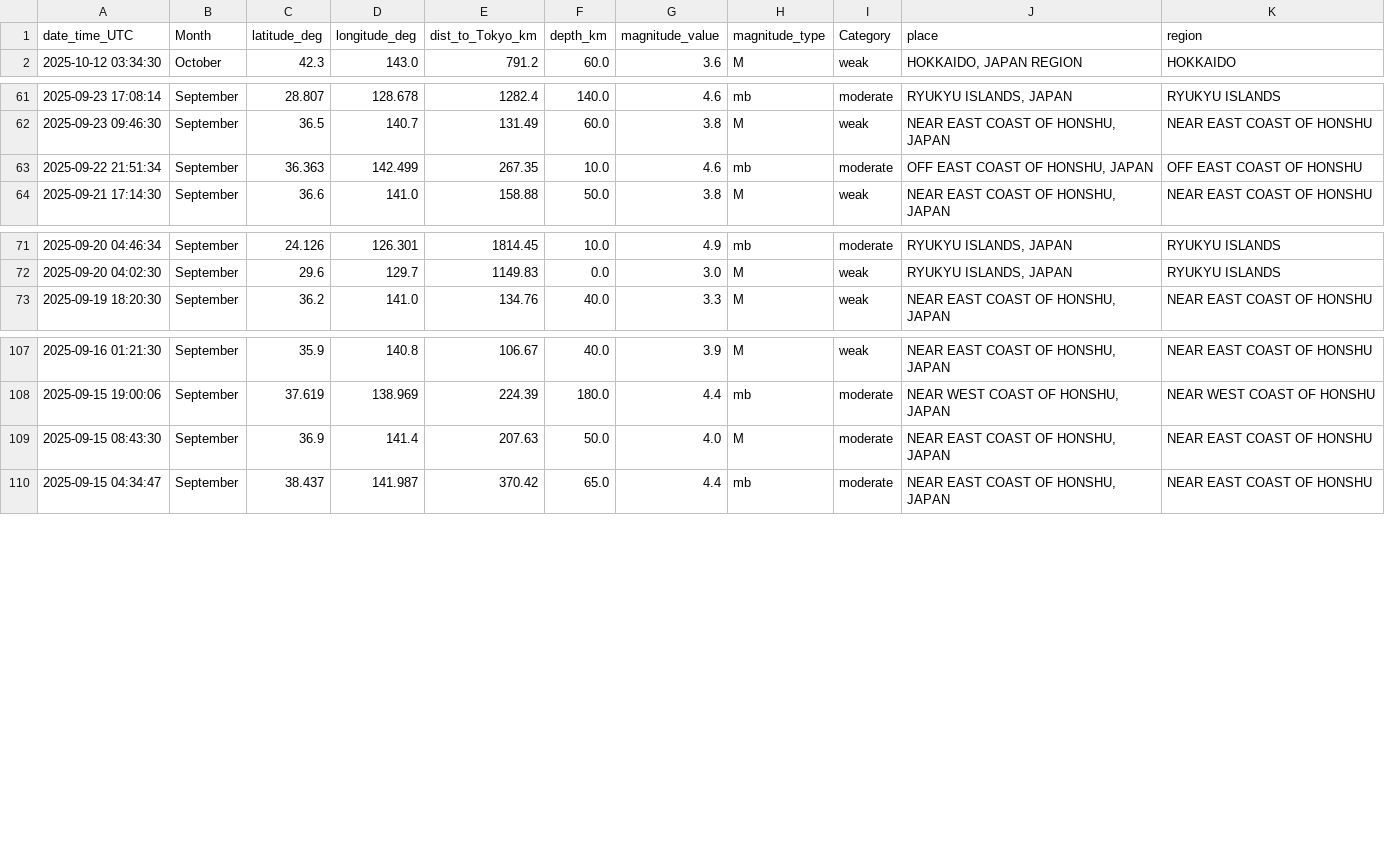
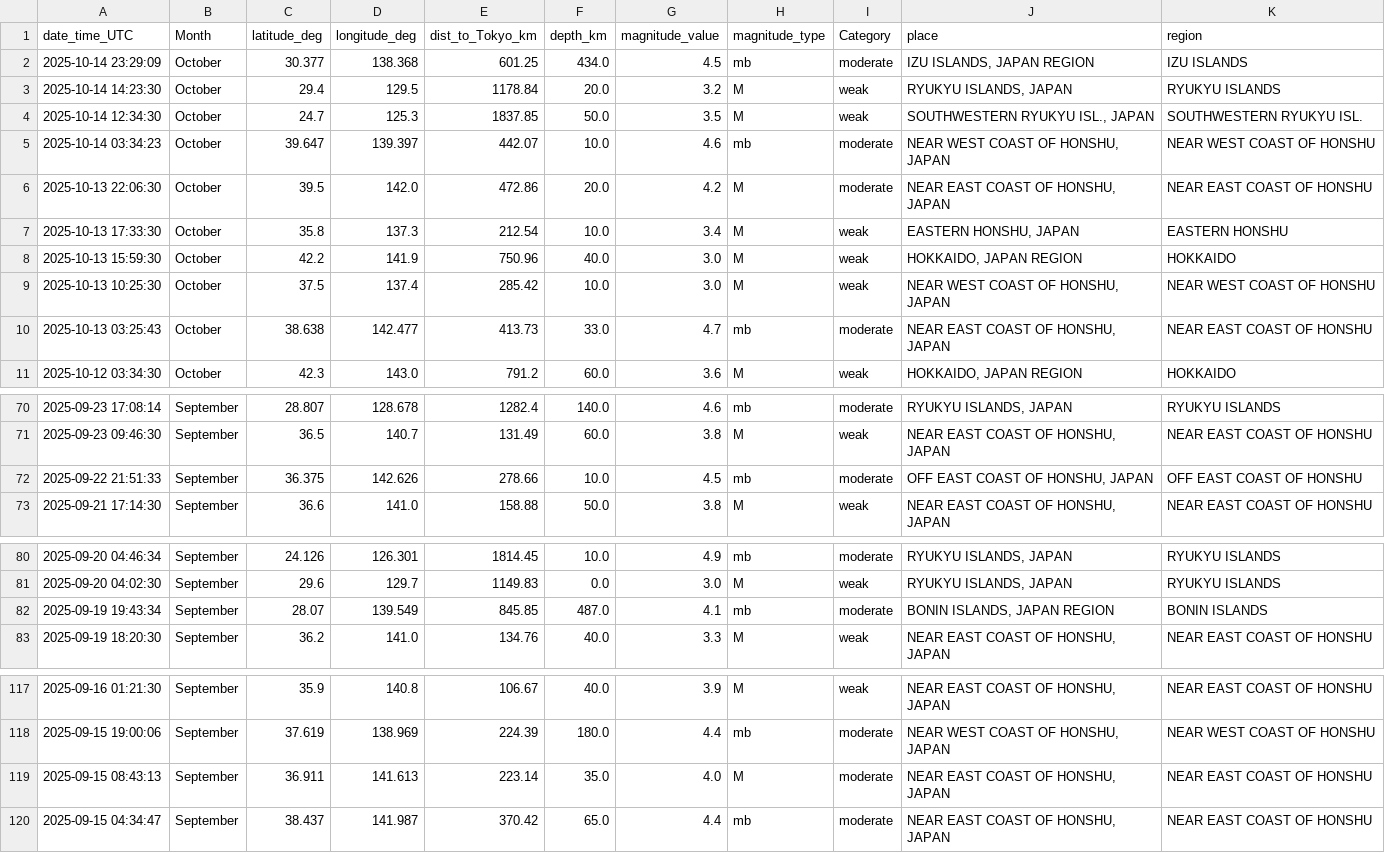
Before and after one commit to rezp8/earthquakeDataAnalysis, a CSV file: JAPAN_EMSC_cleaned.csv, drawn as a sheet; only a part is shown, gaps mark what is left out.

```diff
--- a/JAPAN_EMSC_cleaned.csv
+++ b/JAPAN_EMSC_cleaned.csv
@@ -1,2 +1,11 @@
 date_time_UTC,Month,latitude_deg,longitude_deg,dist_to_Tokyo_km,depth_km,magnitude_value,magnitude_type,Category,place,region
+2025-10-14 23:29:09,October,30.377,138.368,601.25,434.0,4.5,mb,moderate,"IZU ISLANDS, JAPAN REGION",IZU ISLANDS
+2025-10-14 14:23:30,October,29.4,129.5,1178.84,20.0,3.2,M,weak,"RYUKYU ISLANDS, JAPAN",RYUKYU ISLANDS
+2025-10-14 12:34:30,October,24.7,125.3,1837.85,50.0,3.5,M,weak,"SOUTHWESTERN RYUKYU ISL., JAPAN",SOUTHWESTERN RYUKYU ISL.
+2025-10-14 03:34:23,October,39.647,139.397,442.07,10.0,4.6,mb,moderate,"NEAR WEST COAST OF HONSHU, JAPAN",NEAR WEST COAST OF HONSHU
+2025-10-13 22:06:30,October,39.5,142.0,472.86,20.0,4.2,M,moderate,"NEAR EAST COAST OF HONSHU, JAPAN",NEAR EAST COAST OF HONSHU
+2025-10-13 17:33:30,October,35.8,137.3,212.54,10.0,3.4,M,weak,"EASTERN HONSHU, JAPAN",EASTERN HONSHU
+2025-10-13 15:59:30,October,42.2,141.9,750.96,40.0,3.0,M,weak,"HOKKAIDO, JAPAN REGION",HOKKAIDO
+2025-10-13 10:25:30,October,37.5,137.4,285.42,10.0,3.0,M,weak,"NEAR WEST COAST OF HONSHU, JAPAN",NEAR WEST COAST OF HONSHU
+2025-10-13 03:25:43,October,38.638,142.477,413.73,33.0,4.7,mb,moderate,"NEAR EAST COAST OF HONSHU, JAPAN",NEAR EAST COAST OF HONSHU
 2025-10-12 03:34:30,October,42.3,143.0,791.2,60.0,3.6,M,weak,"HOKKAIDO, JAPAN REGION",HOKKAIDO
@@ -62,3 +71,3 @@
 2025-09-23 09:46:30,September,36.5,140.7,131.49,60.0,3.8,M,weak,"NEAR EAST COAST OF HONSHU, JAPAN",NEAR EAST COAST OF HONSHU
-2025-09-22 21:51:34,September,36.363,142.499,267.35,10.0,4.6,mb,moderate,"OFF EAST COAST OF HONSHU, JAPAN",OFF EAST COAST OF HONSHU
+2025-09-22 21:51:33,September,36.375,142.626,278.66,10.0,4.5,mb,moderate,"OFF EAST COAST OF HONSHU, JAPAN",OFF EAST COAST OF HONSHU
 2025-09-21 17:14:30,September,36.6,141.0,158.88,50.0,3.8,M,weak,"NEAR EAST COAST OF HONSHU, JAPAN",NEAR EAST COAST OF HONSHU
@@ -72,2 +81,3 @@
 2025-09-20 04:02:30,September,29.6,129.7,1149.83,0.0,3.0,M,weak,"RYUKYU ISLANDS, JAPAN",RYUKYU ISLANDS
+2025-09-19 19:43:34,September,28.07,139.549,845.85,487.0,4.1,mb,moderate,"BONIN ISLANDS, JAPAN REGION",BONIN ISLANDS
 2025-09-19 18:20:30,September,36.2,141.0,134.76,40.0,3.3,M,weak,"NEAR EAST COAST OF HONSHU, JAPAN",NEAR EAST COAST OF HONSHU
@@ -108,3 +118,3 @@
 2025-09-15 19:00:06,September,37.619,138.969,224.39,180.0,4.4,mb,moderate,"NEAR WEST COAST OF HONSHU, JAPAN",NEAR WEST COAST OF HONSHU
-2025-09-15 08:43:30,September,36.9,141.4,207.63,50.0,4.0,M,moderate,"NEAR EAST COAST OF HONSHU, JAPAN",NEAR EAST COAST OF HONSHU
+2025-09-15 08:43:13,September,36.911,141.613,223.14,35.0,4.0,M,moderate,"NEAR EAST COAST OF HONSHU, JAPAN",NEAR EAST COAST OF HONSHU
 2025-09-15 04:34:47,September,38.437,141.987,370.42,65.0,4.4,mb,moderate,"NEAR EAST COAST OF HONSHU, JAPAN",NEAR EAST COAST OF HONSHU
```
Also changed, not shown: JAPAN_EMSC.csv, 2 other files.
